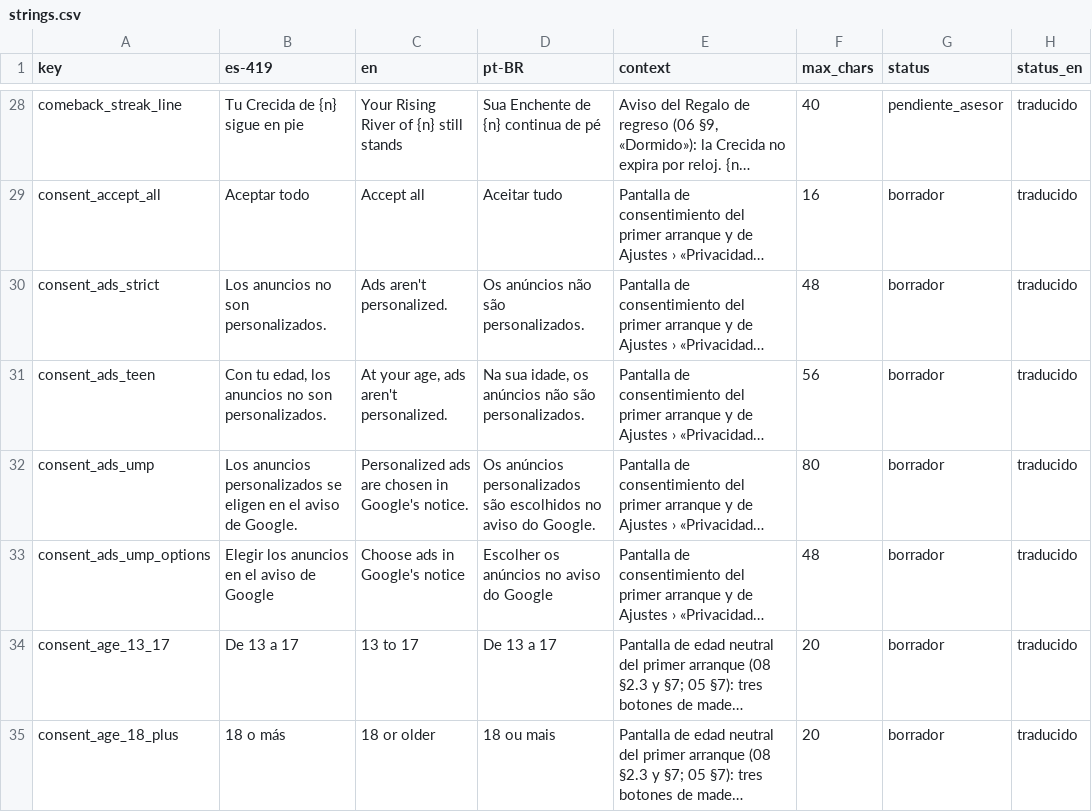
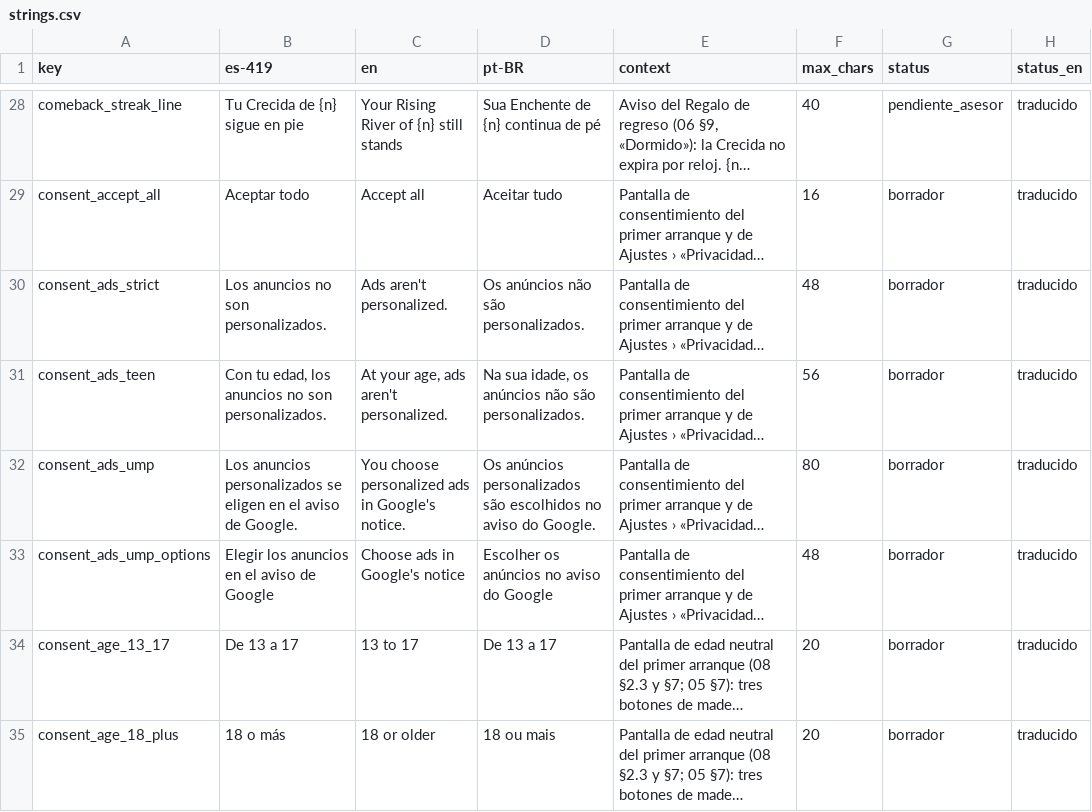
Before and after one commit to Nipko/fill-game, a CSV file: Assets/_Project/Data/Loc/strings.csv, drawn as a sheet; only a part is shown, gaps mark what is left out; long unchanged cells end in …; the diff covers the shown part only; the diff names each change by its address in the sheet, - before the commit and + after, or states it on an @@ line.

```diff
--- a/Assets/_Project/Data/Loc/strings.csv
+++ b/Assets/_Project/Data/Loc/strings.csv
-C32 (en): Personalized ads are chosen in Google's…
+C32 (en): You choose personalized ads in Google's…
```
Also changed, not shown: 6 edited cells elsewhere in this file, docs/dev/traspaso/spark-traducciones/pendientes_t2b.csv, docs/dev/traspaso/spark-traducciones/strings_t2b.csv.
